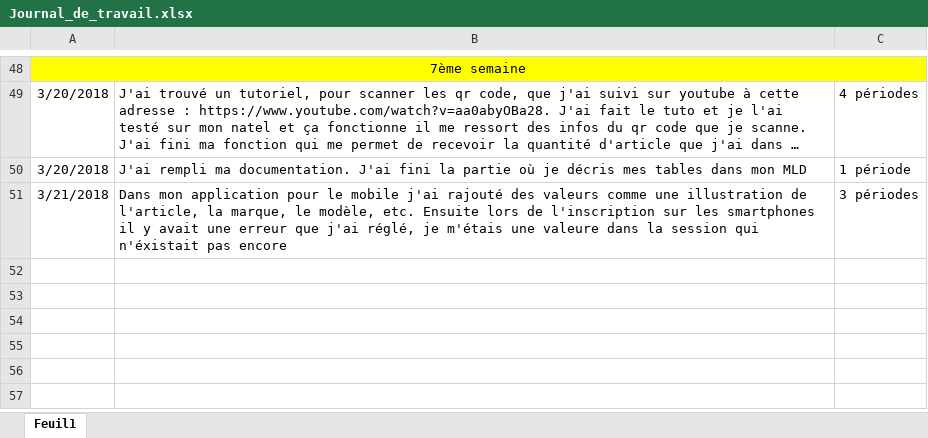
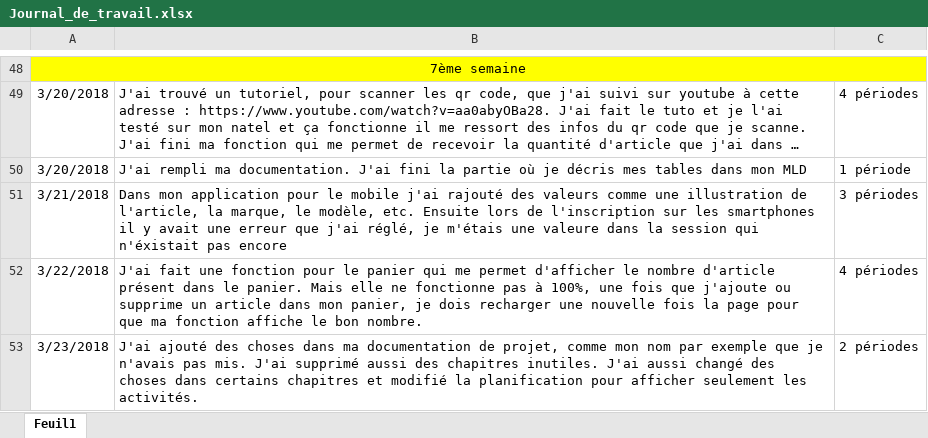
Before and after one commit to JeremyGfeller/Pre-TPi, an Excel workbook: Documentation/Journal_de_travail.xlsx, sheet Feuil1, drawn as a sheet; only a part is shown, gaps mark what is left out; long unchanged cells end in …; values as stored, in another font and other column widths than the file's, no borders; the diff names each change by its address in the sheet, - before the commit and + after, or states it on an @@ line.

Commit message:
Ajout des données dans la doc et journal de travail
Ajouter ce que j'ai aujourd'hui dans le journal de travail. J'ai ajouté et supprimé des choses dans la documentation du projet.

```diff
--- a/Documentation/Journal_de_travail.xlsx (sheet Feuil1)
+++ b/Documentation/Journal_de_travail.xlsx (sheet Feuil1)
+row 52: 3/22/2018 | J'ai fait une fonction pour le panier qui me permet d'afficher le nombre d'article présent dans le panier. Mais elle ne fonctionne pas à 100%, une fois que j'ajoute ou supprime un article dans mon panier, je dois recharger une nouvelle fois la page pour que ma fonction affiche le bon nombre. | 4 périodes
+row 53: 3/23/2018 | J'ai ajouté des choses dans ma documentation de projet, comme mon nom par exemple que je n'avais pas mis. J'ai supprimé aussi des chapitres inutiles. J'ai aussi changé des choses dans certains chapitres et modifié la planification pour afficher seulement les activités. | 2 périodes
```
Also changed, not shown: 1 other file.
